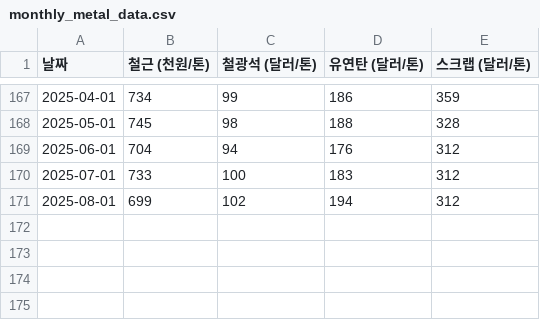
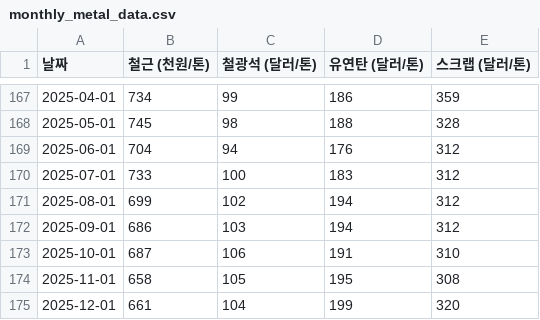
Before and after one commit to ko-hoon/price-dashboard, a CSV file: data/monthly_metal_data.csv, drawn as a sheet; only a part is shown, gaps mark what is left out; the diff names each change by its address in the sheet, - before the commit and + after, or states it on an @@ line.

```diff
--- a/data/monthly_metal_data.csv
+++ b/data/monthly_metal_data.csv
+row 172: 2025-09-01 | 686 | 103 | 194 | 312
+row 173: 2025-10-01 | 687 | 106 | 191 | 310
+row 174: 2025-11-01 | 658 | 105 | 195 | 308
+row 175: 2025-12-01 | 661 | 104 | 199 | 320
```
Also changed, not shown: data/daily_no_metal_data.csv, data/daily_oil_data.csv, 1 other file.
